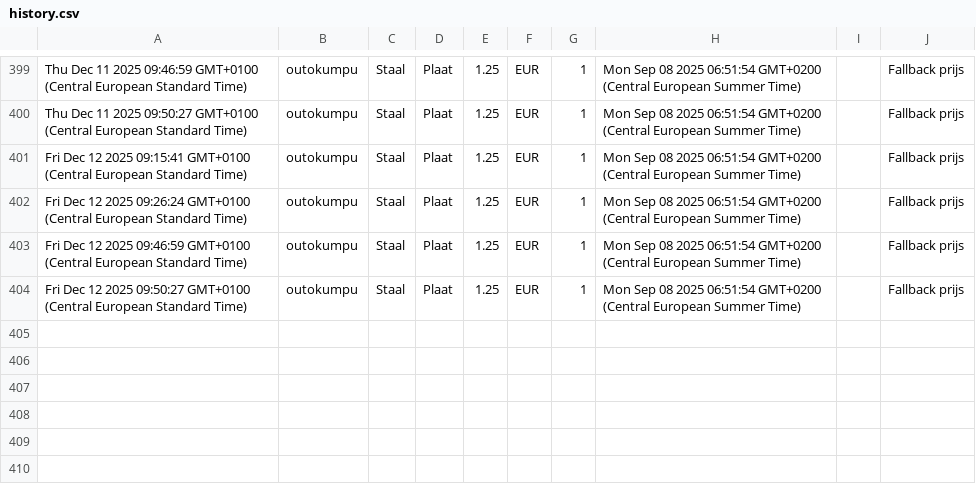
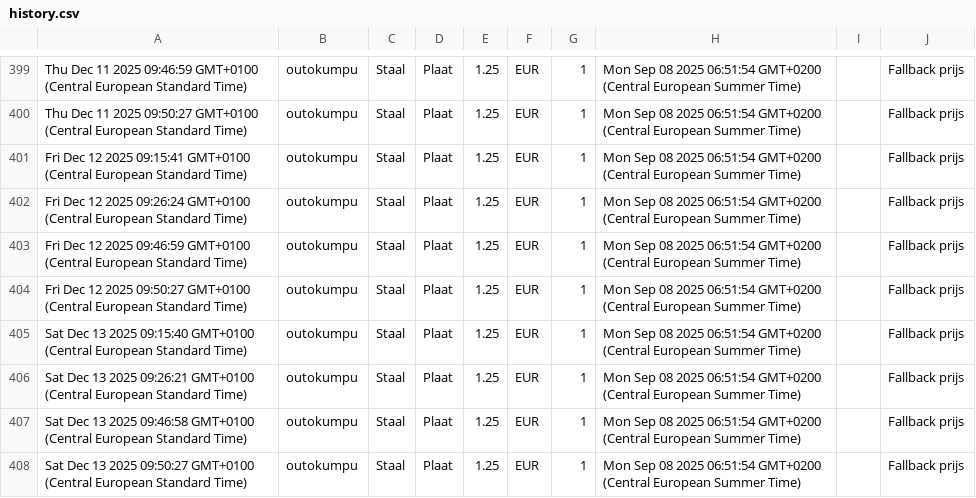
Before and after one commit to gerrit0492-create/Cost-forge-2, a CSV file: data/history.csv, drawn as a sheet; only a part is shown, gaps mark what is left out.

Commit message:
Update history.csv vanuit Google Sheets

```diff
--- a/data/history.csv
+++ b/data/history.csv
@@ -404 +404,5 @@ Fri Dec 12 2025 09:46:59 GMT+0100 (Central European Standard Time),outokumpu,Sta
 Fri Dec 12 2025 09:50:27 GMT+0100 (Central European Standard Time),outokumpu,Staal,Plaat,1.25,EUR,1,Mon Sep 08 2025 06:51:54 GMT+0200 (Central European Summer Time),,Fallback prijs
+Sat Dec 13 2025 09:15:40 GMT+0100 (Central European Standard Time),outokumpu,Staal,Plaat,1.25,EUR,1,Mon Sep 08 2025 06:51:54 GMT+0200 (Central European Summer Time),,Fallback prijs
+Sat Dec 13 2025 09:26:21 GMT+0100 (Central European Standard Time),outokumpu,Staal,Plaat,1.25,EUR,1,Mon Sep 08 2025 06:51:54 GMT+0200 (Central European Summer Time),,Fallback prijs
+Sat Dec 13 2025 09:46:58 GMT+0100 (Central European Standard Time),outokumpu,Staal,Plaat,1.25,EUR,1,Mon Sep 08 2025 06:51:54 GMT+0200 (Central European Summer Time),,Fallback prijs
+Sat Dec 13 2025 09:50:27 GMT+0100 (Central European Standard Time),outokumpu,Staal,Plaat,1.25,EUR,1,Mon Sep 08 2025 06:51:54 GMT+0200 (Central European Summer Time),,Fallback prijs
```
